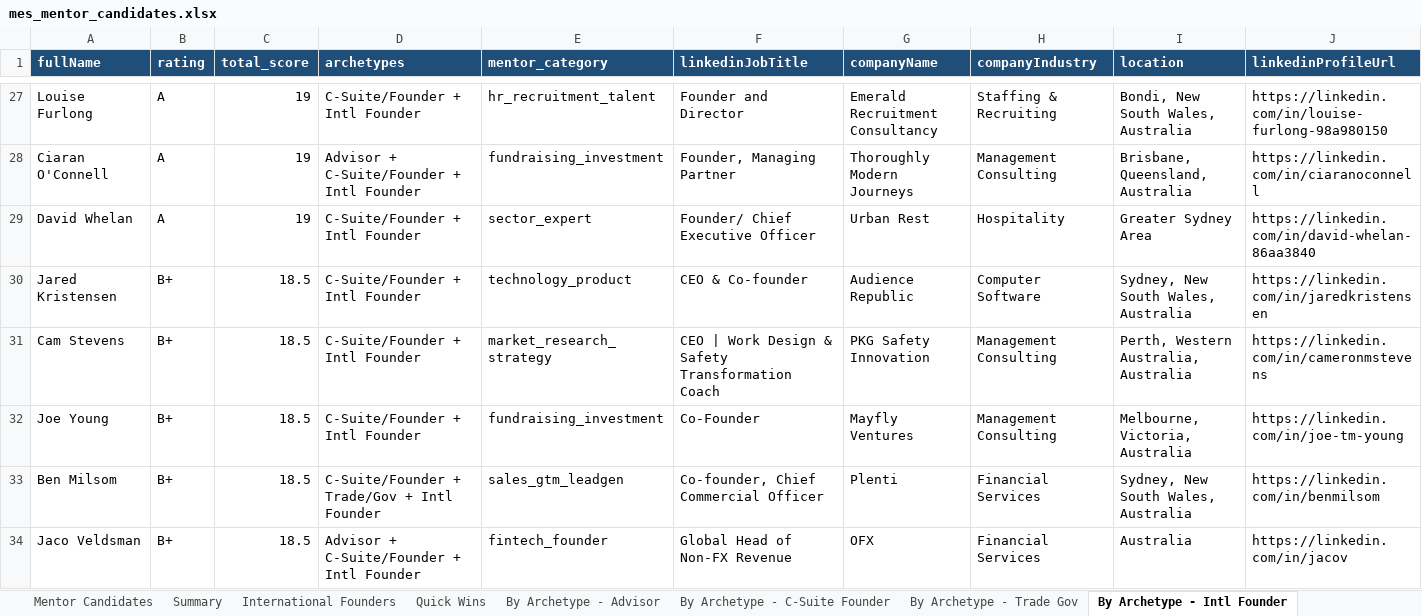
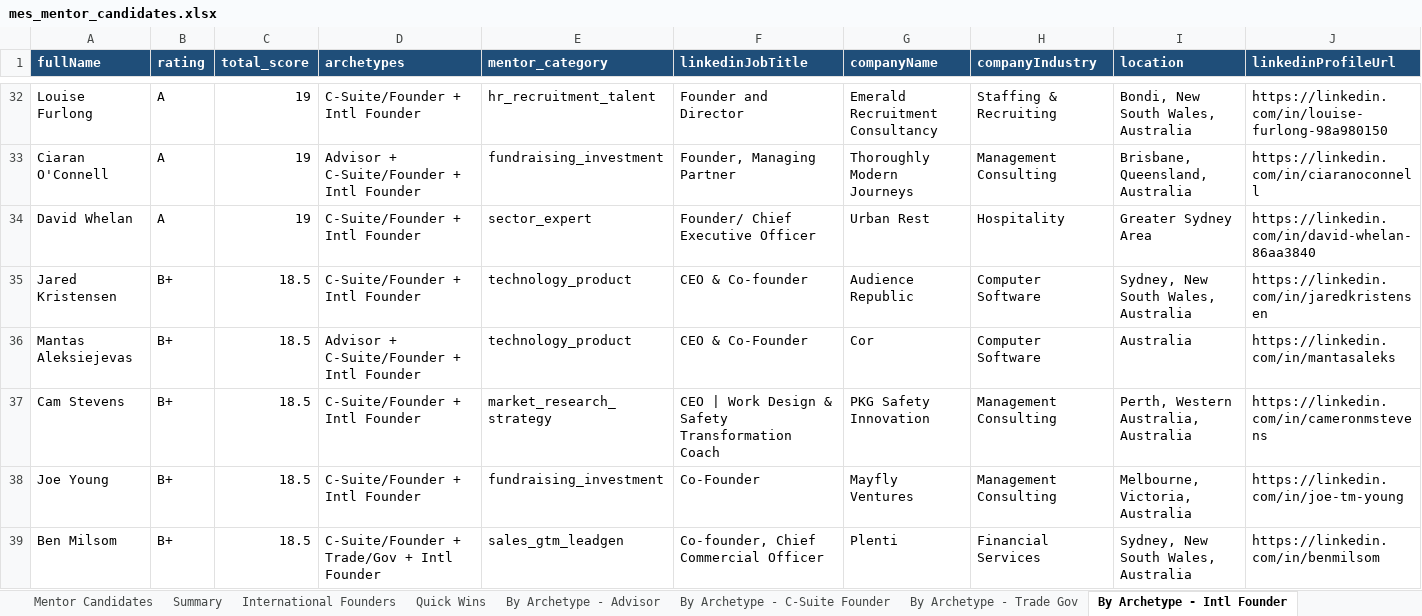
Before and after one commit to steviem101/market-entry-secrets, an Excel workbook: mentor_identification/mes_mentor_candidates.xlsx, sheet By Archetype - Intl Founder, drawn as a sheet; only a part is shown, gaps mark what is left out; the shorter side is filled out with more unchanged rows; values as stored, in another font and other column widths than the file's, no borders; rows hold the shown columns only; the diff covers the shown part only; the diff names each change by its address in the sheet, - before the commit and + after, or states it on an @@ line.

```diff
--- a/mentor_identification/mes_mentor_candidates.xlsx (sheet By Archetype - Intl Founder)
+++ b/mentor_identification/mes_mentor_candidates.xlsx (sheet By Archetype - Intl Founder)
+row 36: Mantas Aleksiejevas | B+ | 18.5 | Advisor + C-Suite/Founder + Intl Founder | technology_product | CEO & Co-Founder | Cor | Computer Software | Australia | https://linkedin.com/in/mantasaleks
```
Also changed, not shown: 19 added rows elsewhere in this sheet, sheet Mentor Candidates, sheet By Archetype - C-Suite Founder, sheet International Founders, sheet Quick Wins, sheet By Archetype - Advisor, sheet Summary, 1 more sheet, 3 other files.
